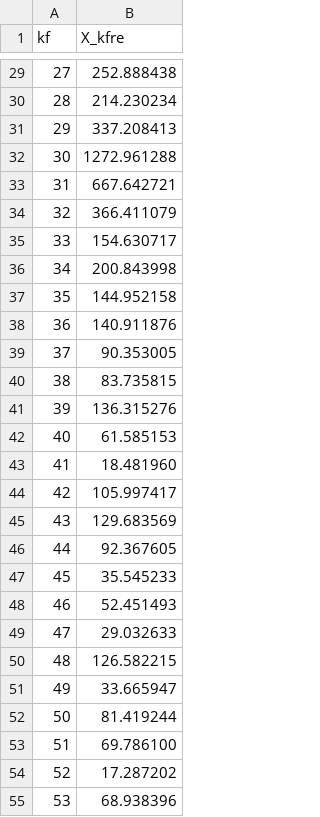
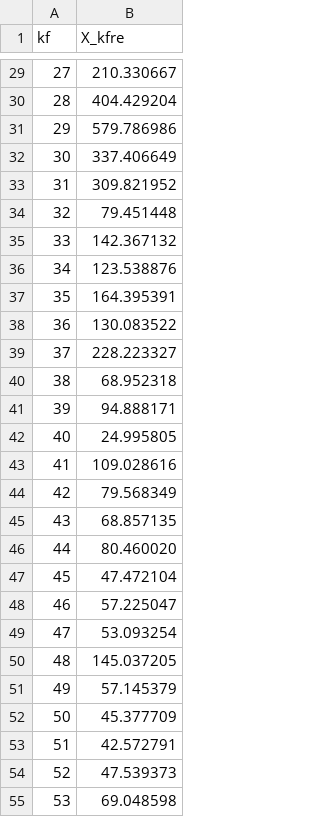
Before and after one commit to mimunojun/ssp_experiment, a CSV file: 20211022_kefrency/k.csv, drawn as a sheet; only a part is shown, gaps mark what is left out; the diff covers the shown part only.

```diff
--- a/20211022_kefrency/k.csv
+++ b/20211022_kefrency/k.csv
@@ -29,27 +29,27 @@ kf, X_kfre
- 27, 252.888438
- 28, 214.230234
- 29, 337.208413
- 30, 1272.961288
- 31, 667.642721
- 32, 366.411079
- 33, 154.630717
- 34, 200.843998
- 35, 144.952158
- 36, 140.911876
- 37, 90.353005
- 38, 83.735815
- 39, 136.315276
- 40, 61.585153
- 41, 18.481960
- 42, 105.997417
- 43, 129.683569
- 44, 92.367605
- 45, 35.545233
- 46, 52.451493
- 47, 29.032633
- 48, 126.582215
- 49, 33.665947
- 50, 81.419244
- 51, 69.786100
- 52, 17.287202
- 53, 68.938396
+ 27, 210.330667
+ 28, 404.429204
+ 29, 579.786986
+ 30, 337.406649
+ 31, 309.821952
+ 32, 79.451448
+ 33, 142.367132
+ 34, 123.538876
+ 35, 164.395391
+ 36, 130.083522
+ 37, 228.223327
+ 38, 68.952318
+ 39, 94.888171
+ 40, 24.995805
+ 41, 109.028616
+ 42, 79.568349
+ 43, 68.857135
+ 44, 80.460020
+ 45, 47.472104
+ 46, 57.225047
+ 47, 53.093254
+ 48, 145.037205
+ 49, 57.145379
+ 50, 45.377709
+ 51, 42.572791
+ 52, 47.539373
+ 53, 69.048598
```
Also changed, not shown: 101 edited cells elsewhere in this file, 20211022_kefrency/f.csv, 20211022_kefrency/fdb.csv, 21 other files.
